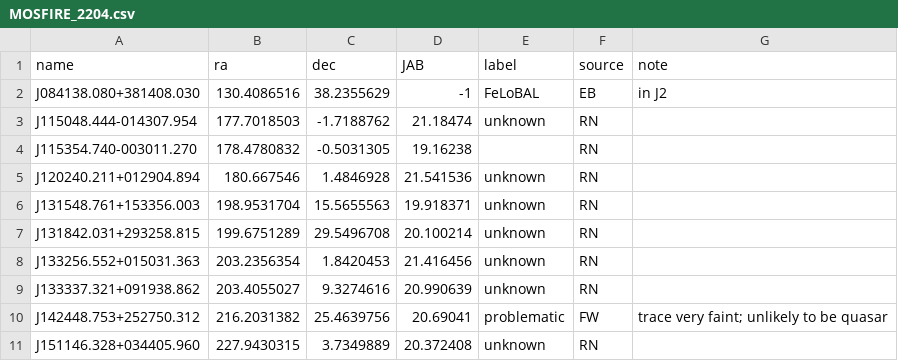
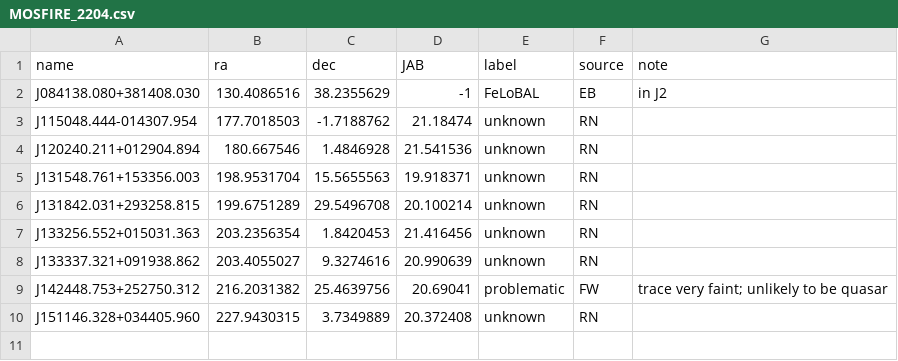
Before and after one commit to enigma-igm/highz_qso_arxiv, a CSV file: highz_qso_arxiv/arxiv/MOSFIRE_2204/log/MOSFIRE_2204.csv, drawn as a sheet; the diff names each change by its address in the sheet, - before the commit and + after, or states it on an @@ line.

Commit message:
highz qso arxiv (corrected)

```diff
--- a/highz_qso_arxiv/arxiv/MOSFIRE_2204/log/MOSFIRE_2204.csv
+++ b/highz_qso_arxiv/arxiv/MOSFIRE_2204/log/MOSFIRE_2204.csv
-row 4: J115354.740-003011.270 | 178.4780832 | -0.5031305 | 19.16238 |  | RN
```
Also changed, not shown: highz_qso_arxiv/arxiv/highz_qso_arxiv.csv, 8 other files.
